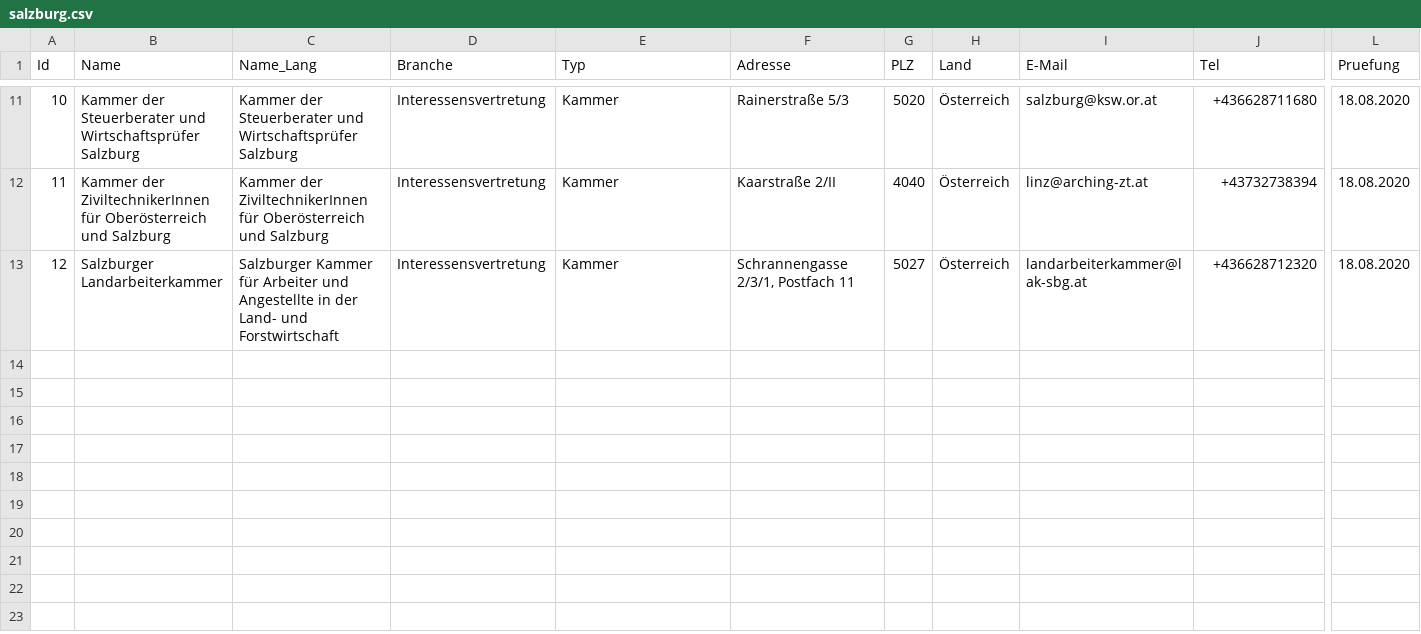
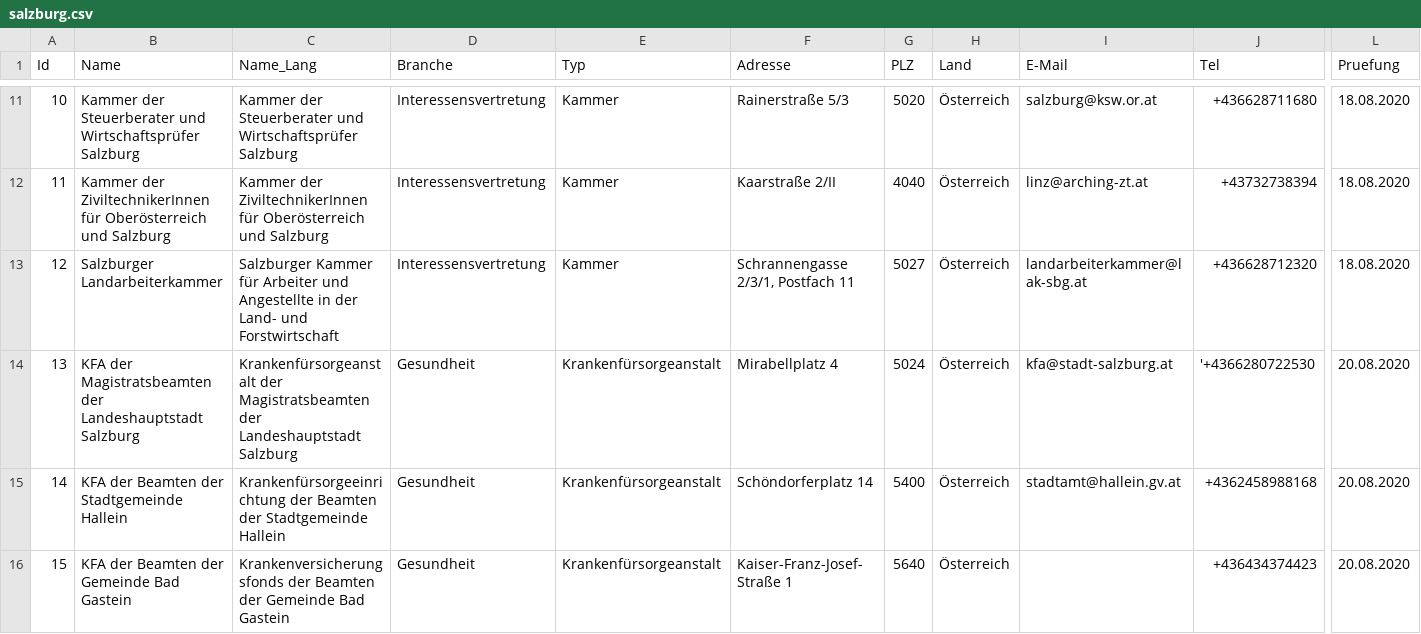
Before and after one commit to cyber-perikarp/auskunftsbegehren_at_adressen, a CSV file: salzburg/salzburg.csv, drawn as a sheet; only a part is shown, gaps mark what is left out; rows hold the shown columns only; the diff names each change by its address in the sheet, - before the commit and + after, or states it on an @@ line.

```diff
--- a/salzburg/salzburg.csv
+++ b/salzburg/salzburg.csv
+row 14: 13 | KFA der Magistratsbeamten der Landeshauptstadt Salzburg | Krankenfürsorgeanstalt der Magistratsbeamten der Landeshauptstadt Salzburg | Gesundheit | Krankenfürsorgeanstalt | Mirabellplatz 4 | 5024 | Österreich | kfa@stadt-salzburg.at | '+4366280722530 | 20.08.2020
+row 15: 14 | KFA der Beamten der Stadtgemeinde Hallein | Krankenfürsorgeeinrichtung der Beamten der Stadtgemeinde Hallein | Gesundheit | Krankenfürsorgeanstalt | Schöndorferplatz 14 | 5400 | Österreich | stadtamt@hallein.gv.at | +4362458988168 | 20.08.2020
+row 16: 15 | KFA der Beamten der Gemeinde Bad Gastein | Krankenversicherungsfonds der Beamten der Gemeinde Bad Gastein | Gesundheit | Krankenfürsorgeanstalt | Kaiser-Franz-Josef-Straße 1 | 5640 | Österreich |  | +436434374423 | 20.08.2020
```
Also changed, not shown: bund/sozialversicherung.csv, kaernten/kaernten.csv, 5 other files.
